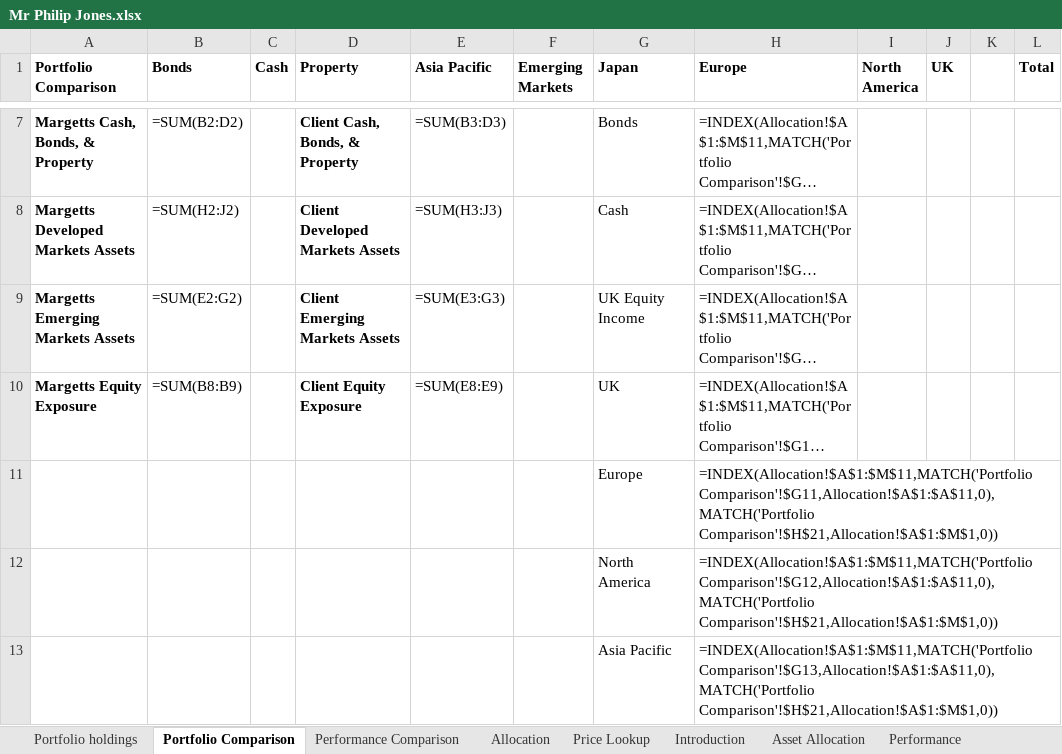
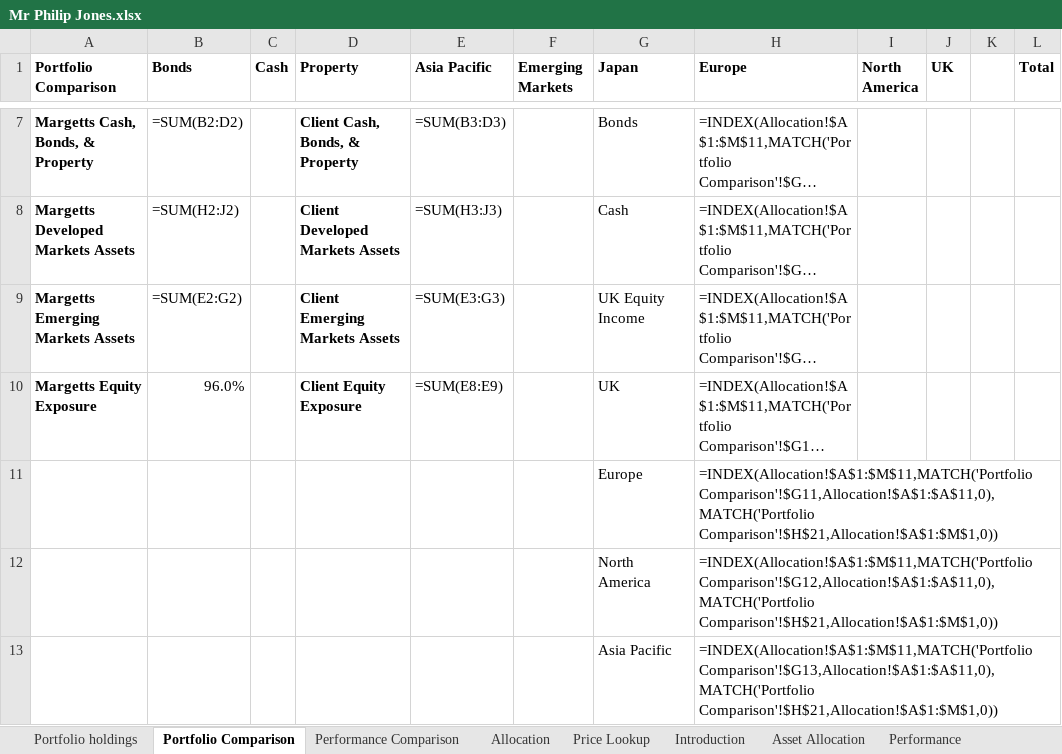
Before and after one commit to rarm1/PythonProjects, an Excel workbook: The Harpoon/Mr Philip Jones.xlsx, sheet Portfolio Comparison, drawn as a sheet; only a part is shown, gaps mark what is left out; long unchanged cells end in …; values as stored, in another font and other column widths than the file's, no borders; formulas are shown in place of their values; charts and pictures not drawn; the diff names each change by its address in the sheet, - before the commit and + after, or states it on an @@ line.

```diff
--- a/The Harpoon/Mr Philip Jones.xlsx (sheet Portfolio Comparison)
+++ b/The Harpoon/Mr Philip Jones.xlsx (sheet Portfolio Comparison)
-B10 (Bonds): =SUM(B8:B9)
+B10 (Bonds): 96.0%
```
Also changed, not shown: AOL/Fund_List_V4.xlsx, 23 other files.
